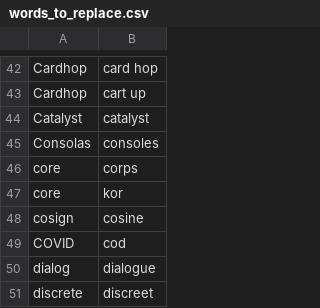
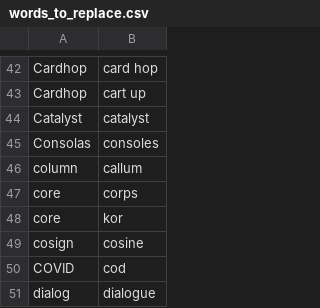
Before and after one commit to nriley/talon_community, a CSV file: settings/words_to_replace.csv, drawn as a sheet; only a part is shown, gaps mark what is left out; the shorter side is filled out with more unchanged rows; the diff names each change by its address in the sheet, - before the commit and + after, or states it on an @@ line.

Commit message:
Nope, not going to have any use for this word.

```diff
--- a/settings/words_to_replace.csv
+++ b/settings/words_to_replace.csv
+row 46: column | callum
```
